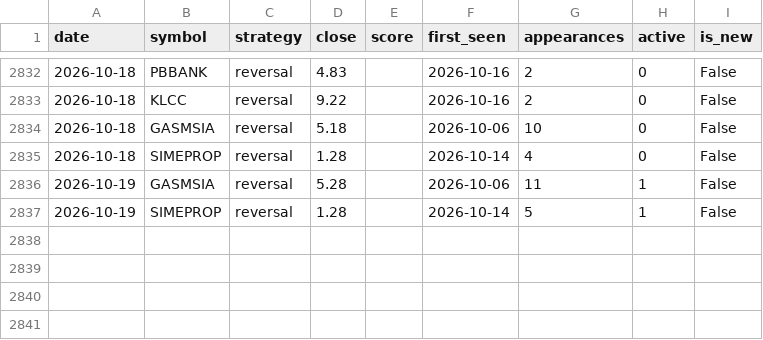
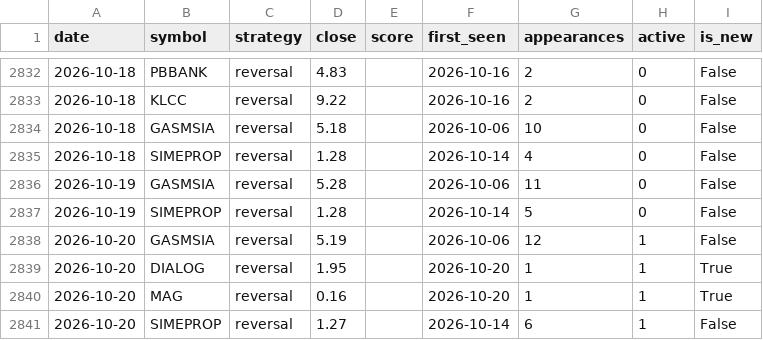
Before and after one commit to yankkhaing-watermelon/watermelon, a CSV file: app_signals_myx.csv, drawn as a sheet; only a part is shown, gaps mark what is left out.

```diff
--- a/app_signals_myx.csv
+++ b/app_signals_myx.csv
@@ -2835,3 +2835,7 @@ date,symbol,strategy,close,score,first_seen,appearances,active,is_new
 2026-10-18,SIMEPROP,reversal,1.28,,2026-10-14,4,0,False
-2026-10-19,GASMSIA,reversal,5.28,,2026-10-06,11,1,False
-2026-10-19,SIMEPROP,reversal,1.28,,2026-10-14,5,1,False
+2026-10-19,GASMSIA,reversal,5.28,,2026-10-06,11,0,False
+2026-10-19,SIMEPROP,reversal,1.28,,2026-10-14,5,0,False
+2026-10-20,GASMSIA,reversal,5.19,,2026-10-06,12,1,False
+2026-10-20,DIALOG,reversal,1.95,,2026-10-20,1,1,True
+2026-10-20,MAG,reversal,0.16,,2026-10-20,1,1,True
+2026-10-20,SIMEPROP,reversal,1.27,,2026-10-14,6,1,False
```
